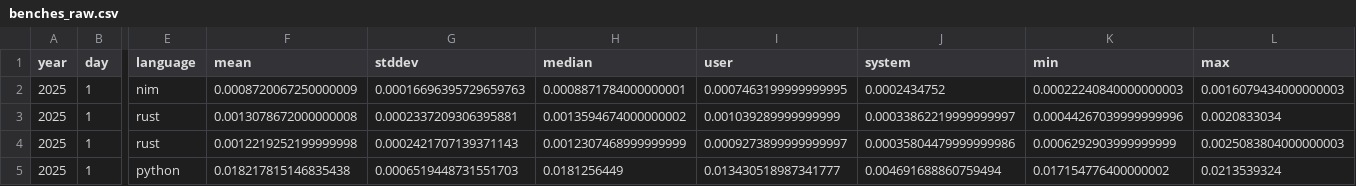
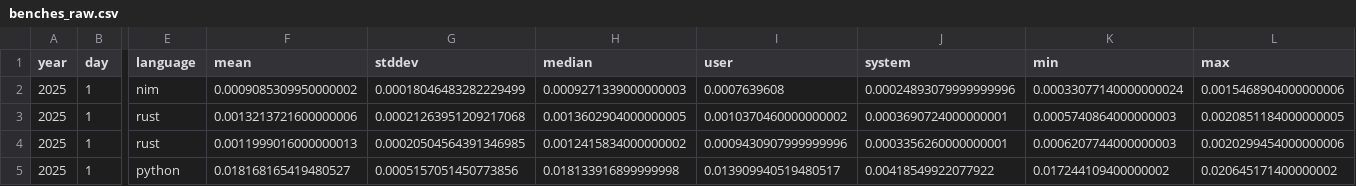
Before and after one commit to mattcl/aoc-benchmarks, a CSV file: 2025/day_001/benches_raw.csv, drawn as a sheet; only a part is shown, gaps mark what is left out; the diff covers the shown part only; the diff names each change by its address in the sheet, - before the commit and + after, or states it on an @@ line.

```diff
--- a/2025/day_001/benches_raw.csv
+++ b/2025/day_001/benches_raw.csv
-F2 (mean): 0.0008720067250000009
+F2 (mean): 0.0009085309950000002
-G2 (stddev): 0.00016696395729659763
+G2 (stddev): 0.00018046483282229499
-H2 (median): 0.0008871784000000001
+H2 (median): 0.0009271339000000003
-I2 (user): 0.0007463199999999995
+I2 (user): 0.0007639608
-J2 (system): 0.0002434752
+J2 (system): 0.00024893079999999996
-K2 (min): 0.00022240840000000003
+K2 (min): 0.00033077140000000024
-L2 (max): 0.0016079434000000003
+L2 (max): 0.0015468904000000006
-F3 (mean): 0.0013078672000000008
+F3 (mean): 0.0013213721600000006
-G3 (stddev): 0.0002337209306395881
+G3 (stddev): 0.00021263951209217068
-H3 (median): 0.0013594674000000002
+H3 (median): 0.0013602904000000005
-I3 (user): 0.001039289999999999
+I3 (user): 0.0010370460000000002
-J3 (system): 0.00033862219999999997
+J3 (system): 0.0003690724000000001
-K3 (min): 0.00044267039999999996
+K3 (min): 0.0005740864000000003
-L3 (max): 0.0020833034
+L3 (max): 0.0020851184000000005
-F4 (mean): 0.0012219252199999998
+F4 (mean): 0.0011999016000000013
-G4 (stddev): 0.0002421707139371143
+G4 (stddev): 0.00020504564391346985
-H4 (median): 0.0012307468999999999
+H4 (median): 0.0012415834000000002
-I4 (user): 0.0009273899999999997
+I4 (user): 0.0009430907999999996
-J4 (system): 0.00035804479999999986
+J4 (system): 0.0003356260000000001
-K4 (min): 0.0006292903999999999
+K4 (min): 0.0006207744000000003
-L4 (max): 0.0025083804000000003
+L4 (max): 0.0020299454000000006
-F5 (mean): 0.018217815146835438
+F5 (mean): 0.018168165419480527
-G5 (stddev): 0.0006519448731551703
+G5 (stddev): 0.0005157051450773856
-H5 (median): 0.0181256449
+H5 (median): 0.018133916899999998
-I5 (user): 0.013430518987341777
+I5 (user): 0.013909940519480517
-J5 (system): 0.004691688860759494
+J5 (system): 0.00418549922077922
-K5 (min): 0.017154776400000002
+K5 (min): 0.017244109400000002
-L5 (max): 0.0213539324
+L5 (max): 0.020645171400000002
```
Also changed, not shown: 76 edited cells elsewhere in this file, 2025/day_002/benches_raw.csv, 4 other files.
